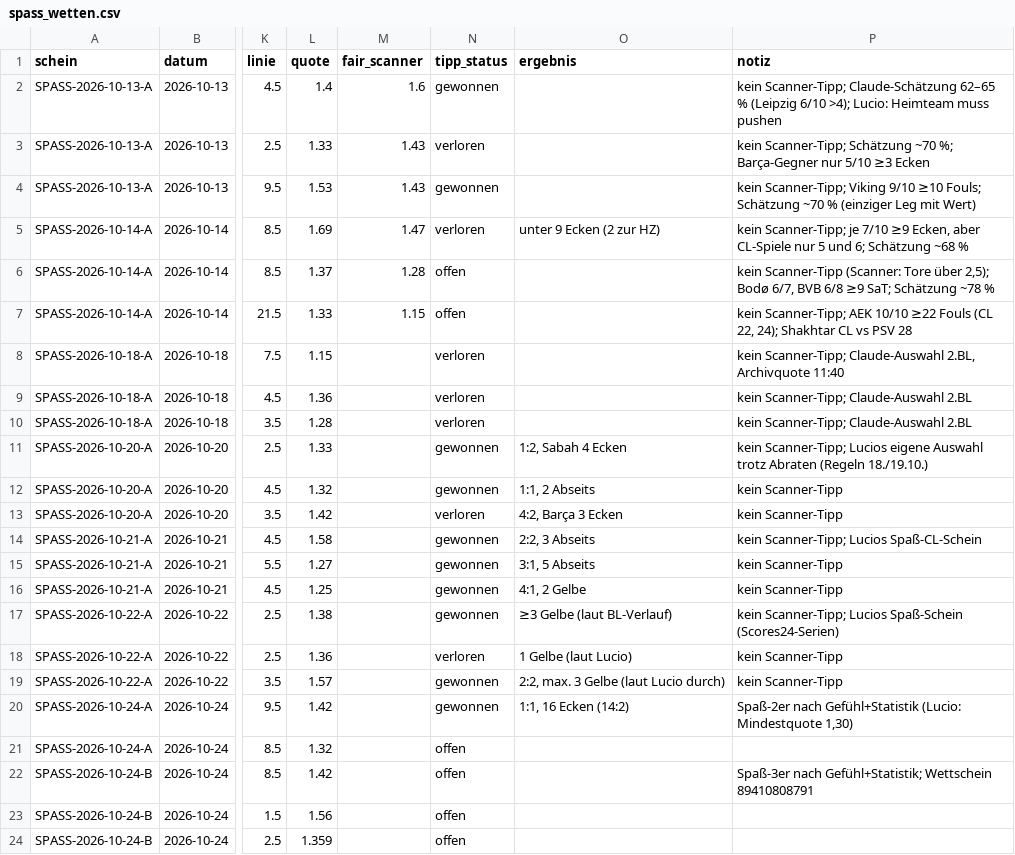
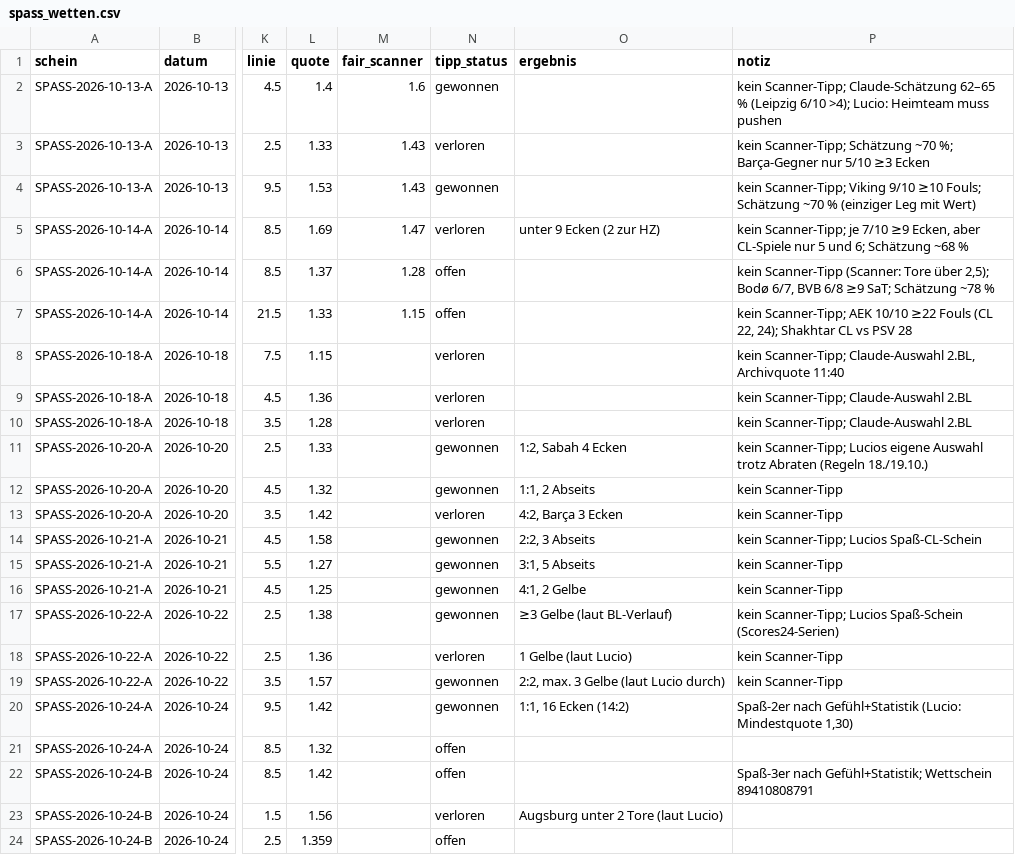
Before and after one commit to peatxxxx-star/trend-scanner, a CSV file: spass_wetten.csv, drawn as a sheet; only a part is shown, gaps mark what is left out; the diff names each change by its address in the sheet, - before the commit and + after, or states it on an @@ line.

```diff
--- a/spass_wetten.csv
+++ b/spass_wetten.csv
-N23 (tipp_status): offen
+N23 (tipp_status): verloren
-O23 (ergebnis): (empty)
+O23 (ergebnis): Augsburg unter 2 Tore (laut Lucio)
```
